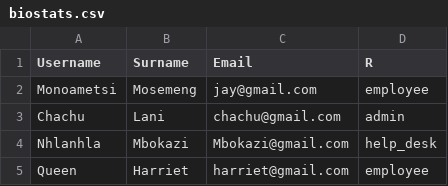
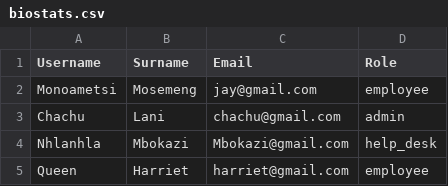
Before and after one commit to Monoametsi/fileReader, a CSV file: biostats.csv, drawn as a sheet.

```diff
--- a/biostats.csv
+++ b/biostats.csv
@@ -1,2 +1,2 @@
-"Username","Surname","Email","R"
+"Username","Surname","Email","Role"
 "Monoametsi","Mosemeng","jay@gmail.com","employee"
```
Also changed, not shown: 4 other files.
